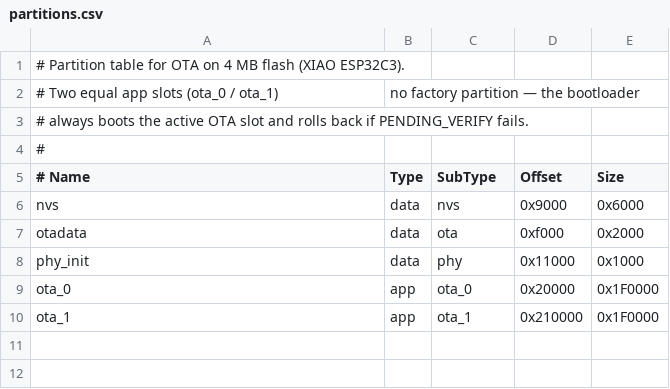
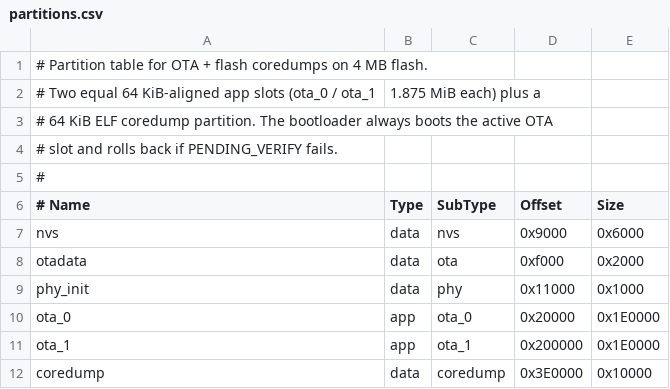
Before and after one commit to imjasonh/playground, a CSV file: mcu-lab/partitions.csv, drawn as a sheet.

Commit message:
mcu-lab: add McuApp platform trait, apps.json manifest, watchdogs, coredumps, and resumable OTA

```diff
--- a/mcu-lab/partitions.csv
+++ b/mcu-lab/partitions.csv
@@ -1,4 +1,5 @@
-# Partition table for OTA on 4 MB flash (XIAO ESP32C3).
-# Two equal app slots (ota_0 / ota_1), no factory partition — the bootloader
-# always boots the active OTA slot and rolls back if PENDING_VERIFY fails.
+# Partition table for OTA + flash coredumps on 4 MB flash.
+# Two equal 64 KiB-aligned app slots (ota_0 / ota_1, 1.875 MiB each) plus a
+# 64 KiB ELF coredump partition. The bootloader always boots the active OTA
+# slot and rolls back if PENDING_VERIFY fails.
 #
@@ -8,3 +9,4 @@ otadata, data, ota, 0xf000, 0x2000
 phy_init, data, phy, 0x11000, 0x1000
-ota_0, app, ota_0, 0x20000, 0x1F0000
-ota_1, app, ota_1, 0x210000, 0x1F0000
+ota_0, app, ota_0, 0x20000, 0x1E0000
+ota_1, app, ota_1, 0x200000, 0x1E0000
+coredump, data, coredump, 0x3E0000, 0x10000
```
Also changed, not shown: 14 other files.
